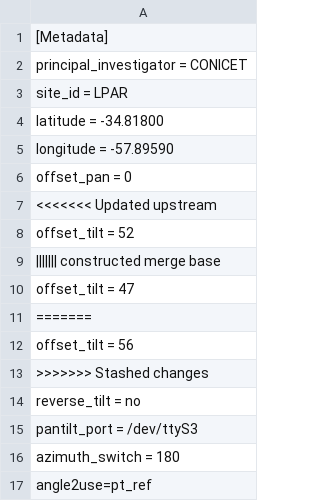
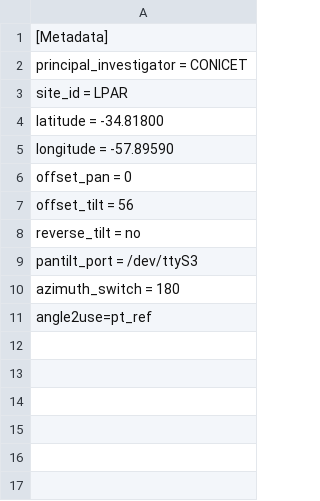
Before and after one commit to HYPERNETS/hypernets_processor, a CSV file: data/site_specific_parameters/LPAR.csv, drawn as a sheet.

Commit message:
LPAR paramters changes

```diff
--- a/data/site_specific_parameters/LPAR.csv
+++ b/data/site_specific_parameters/LPAR.csv
@@ -6,9 +6,3 @@ longitude = -57.89590
 offset_pan = 0
-<<<<<<< Updated upstream
-offset_tilt = 52
-||||||| constructed merge base
-offset_tilt = 47
-=======
 offset_tilt = 56
->>>>>>> Stashed changes
 reverse_tilt = no
```
